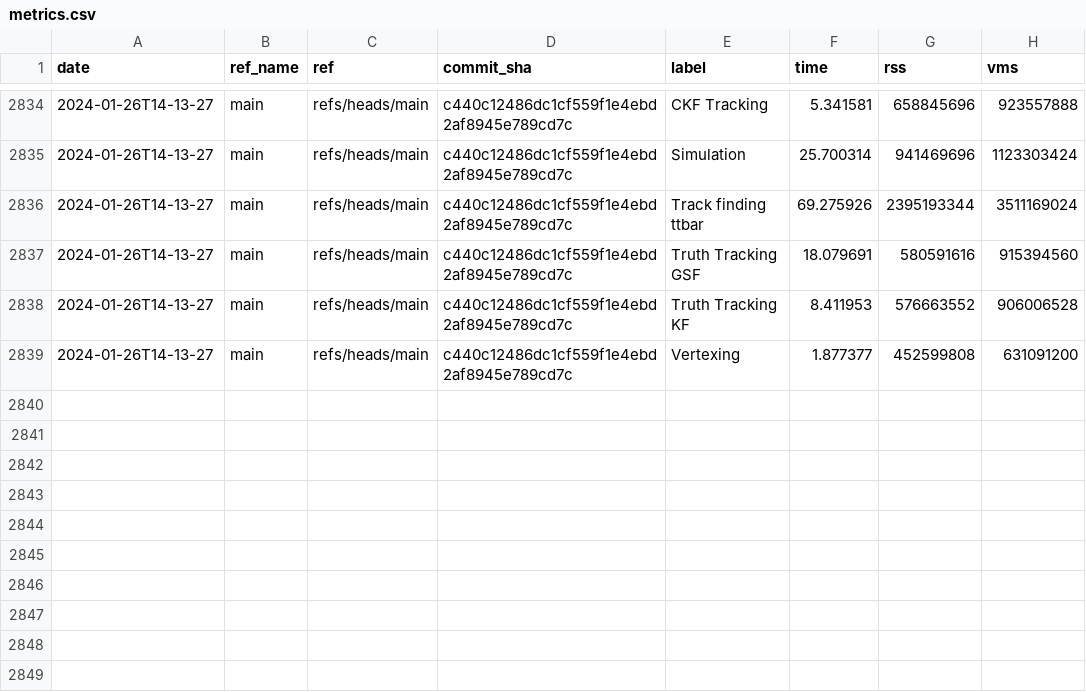
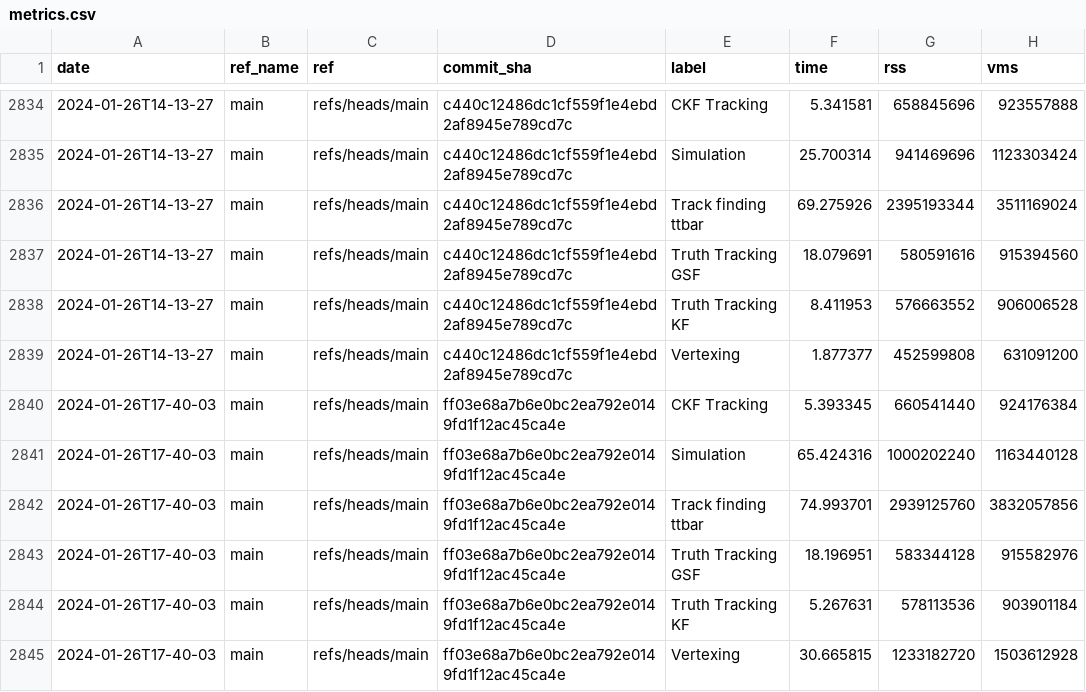
Before and after one commit to acts-project/runtime_metrics, a CSV file: metrics.csv, drawn as a sheet; only a part is shown, gaps mark what is left out; the diff names each change by its address in the sheet, - before the commit and + after, or states it on an @@ line.

```diff
--- a/metrics.csv
+++ b/metrics.csv
+row 2840: 2024-01-26T17-40-03 | main | refs/heads/main | ff03e68a7b6e0bc2ea792e0149fd1f12ac45ca4e | CKF Tracking | 5.393345 | 660541440 | 924176384
+row 2841: 2024-01-26T17-40-03 | main | refs/heads/main | ff03e68a7b6e0bc2ea792e0149fd1f12ac45ca4e | Simulation | 65.424316 | 1000202240 | 1163440128
+row 2842: 2024-01-26T17-40-03 | main | refs/heads/main | ff03e68a7b6e0bc2ea792e0149fd1f12ac45ca4e | Track finding ttbar | 74.993701 | 2939125760 | 3832057856
+row 2843: 2024-01-26T17-40-03 | main | refs/heads/main | ff03e68a7b6e0bc2ea792e0149fd1f12ac45ca4e | Truth Tracking GSF | 18.196951 | 583344128 | 915582976
+row 2844: 2024-01-26T17-40-03 | main | refs/heads/main | ff03e68a7b6e0bc2ea792e0149fd1f12ac45ca4e | Truth Tracking KF | 5.267631 | 578113536 | 903901184
+row 2845: 2024-01-26T17-40-03 | main | refs/heads/main | ff03e68a7b6e0bc2ea792e0149fd1f12ac45ca4e | Vertexing | 30.665815 | 1233182720 | 1503612928
```
